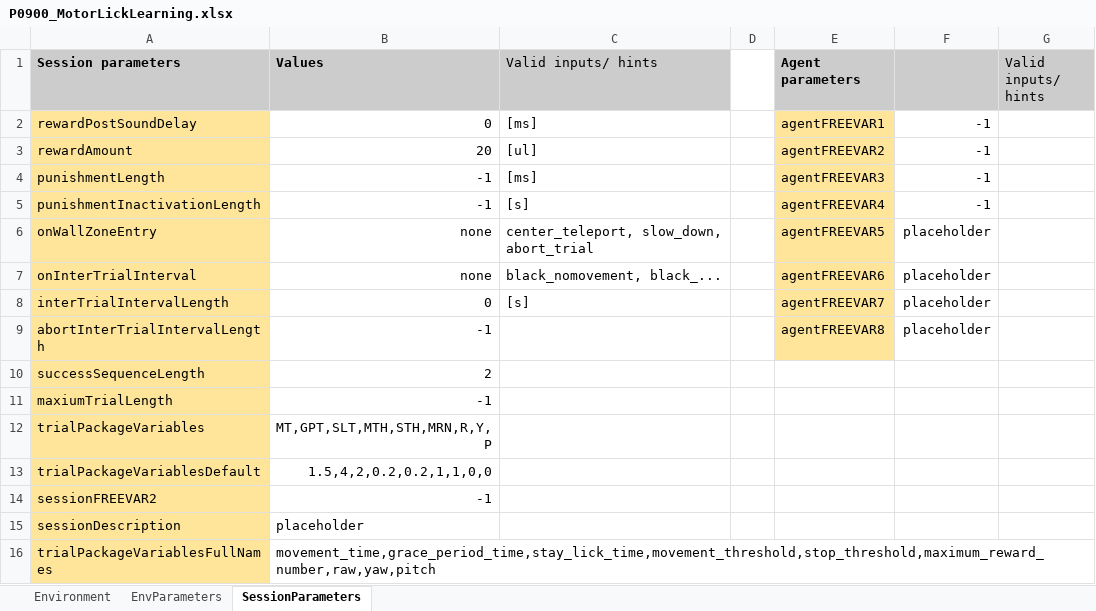
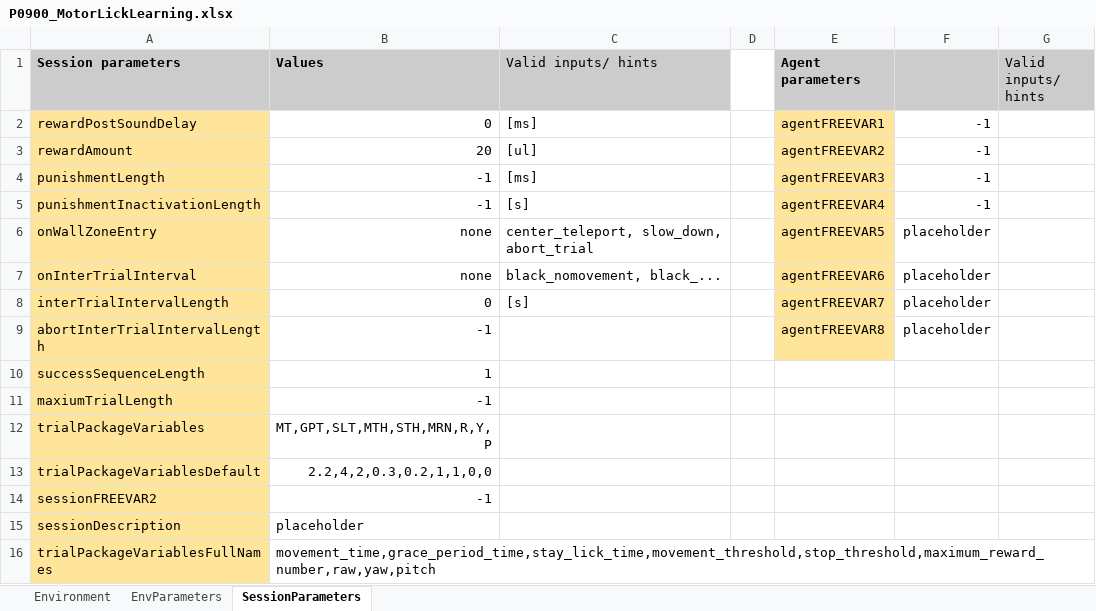
Before and after one commit to LoaloaF/UnityRatVR, an Excel workbook: Paradigms/P0900_MotorLickLearning.xlsx, sheet SessionParameters, drawn as a sheet; values as stored, in another font and other column widths than the file's, no borders; the diff names each change by its address in the sheet, - before the commit and + after, or states it on an @@ line.

```diff
--- a/Paradigms/P0900_MotorLickLearning.xlsx (sheet SessionParameters)
+++ b/Paradigms/P0900_MotorLickLearning.xlsx (sheet SessionParameters)
-B10 (Values): 2
+B10 (Values): 1
-B13 (Values): 1.5,4,2,0.2,0.2,1,1,0,0
+B13 (Values): 2.2,4,2,0.3,0.2,1,1,0,0
```
Also changed, not shown: Paradigms/P0800_LinearTrack_long.xlsx, 1 other file.
